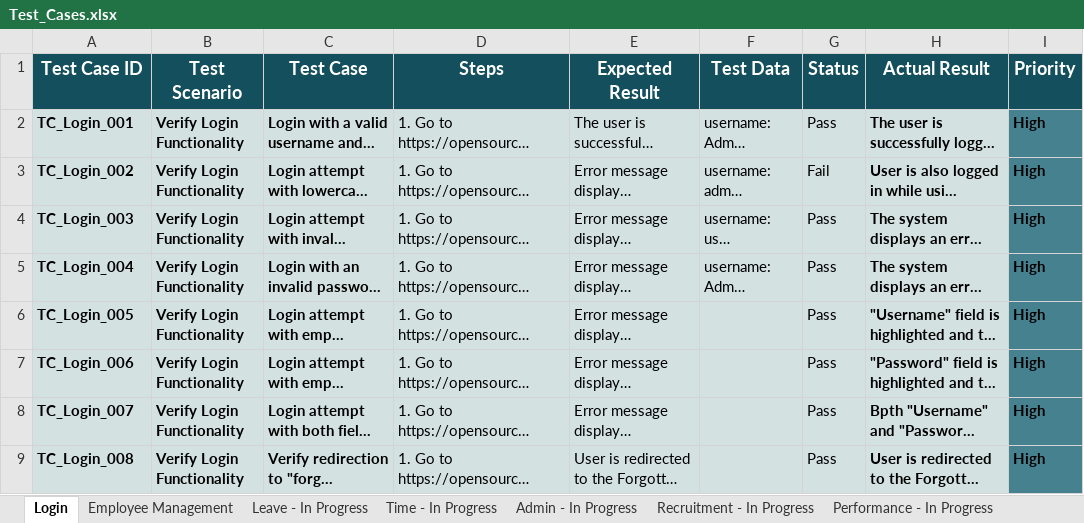
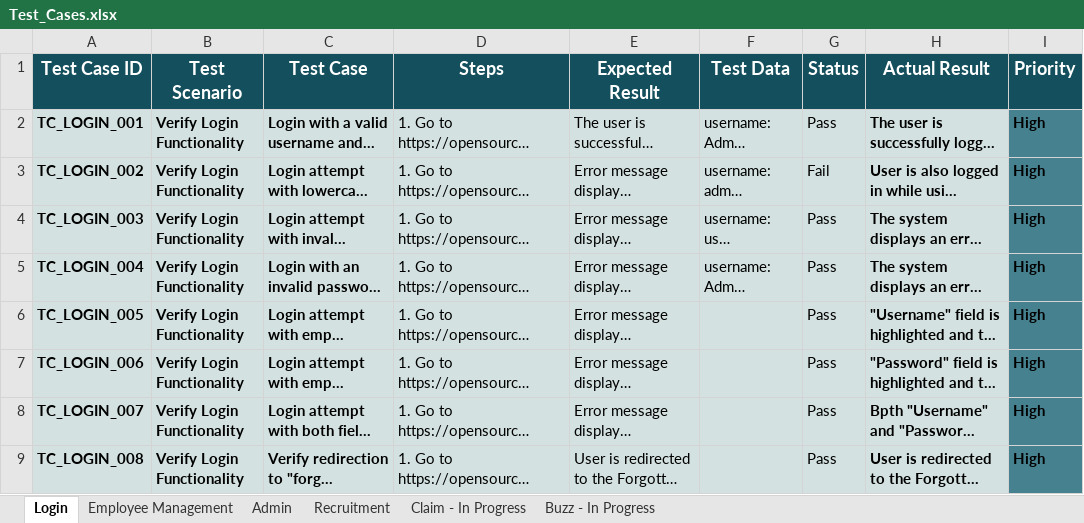
Before and after one commit to adamxngy/OrangeHRM, an Excel workbook: Test_Cases.xlsx, sheet Login, drawn as a sheet; long unchanged cells end in …; values as stored, in another font and other column widths than the file's, no borders; conditional formats not drawn; the diff names each change by its address in the sheet, - before the commit and + after, or states it on an @@ line.

```diff
--- a/Test_Cases.xlsx (sheet Login)
+++ b/Test_Cases.xlsx (sheet Login)
-sheet tab: Admin - In Progress
+sheet tab: Admin
-sheet tab: Recruitment - In Progress
+sheet tab: Recruitment
-sheet tab: Performance - In Progress
+sheet tab: Claim - In Progress
-sheet tab: Leave - In Progress
-sheet tab: Time - In Progress
-A2 (Test Case ID): TC_Login_001
+A2 (Test Case ID): TC_LOGIN_001
-A3 (Test Case ID): TC_Login_002
+A3 (Test Case ID): TC_LOGIN_002
-A4 (Test Case ID): TC_Login_003
+A4 (Test Case ID): TC_LOGIN_003
-A5 (Test Case ID): TC_Login_004
+A5 (Test Case ID): TC_LOGIN_004
-A6 (Test Case ID): TC_Login_005
+A6 (Test Case ID): TC_LOGIN_005
-A7 (Test Case ID): TC_Login_006
+A7 (Test Case ID): TC_LOGIN_006
-A8 (Test Case ID): TC_Login_007
+A8 (Test Case ID): TC_LOGIN_007
-A9 (Test Case ID): TC_Login_008
+A9 (Test Case ID): TC_LOGIN_008
```
Also changed, not shown: sheet Admin, sheet Recruitment, sheet Claim - In Progress, sheet Buzz - In Progress, sheet Employee Management, other sheet tabs.
